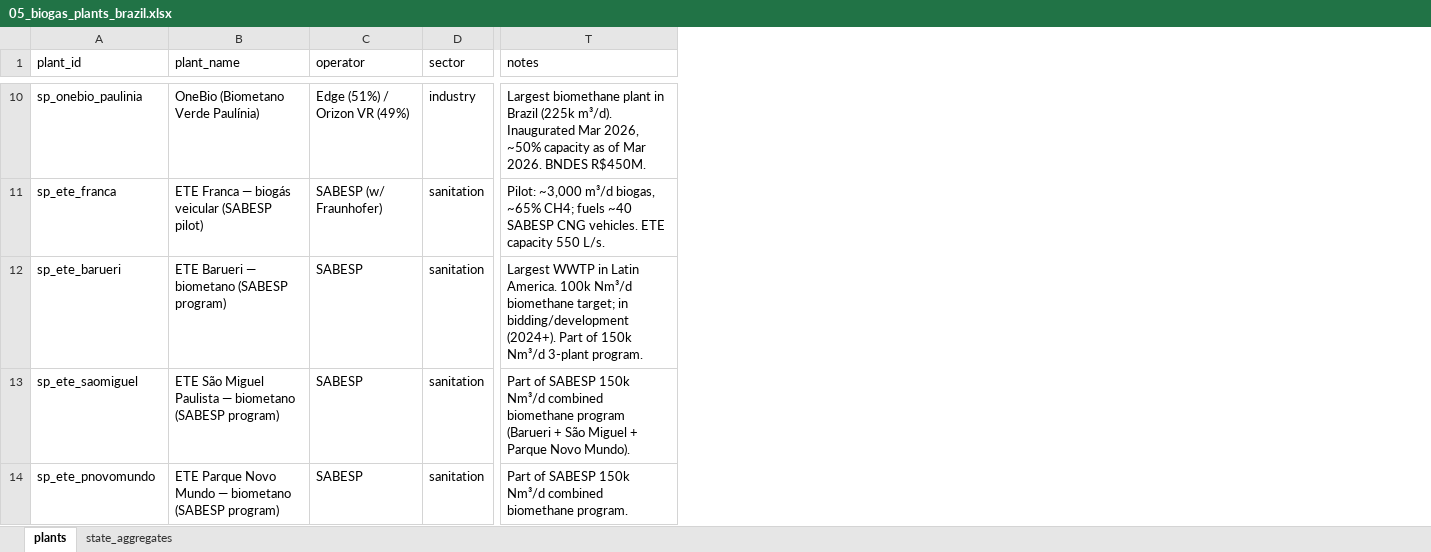
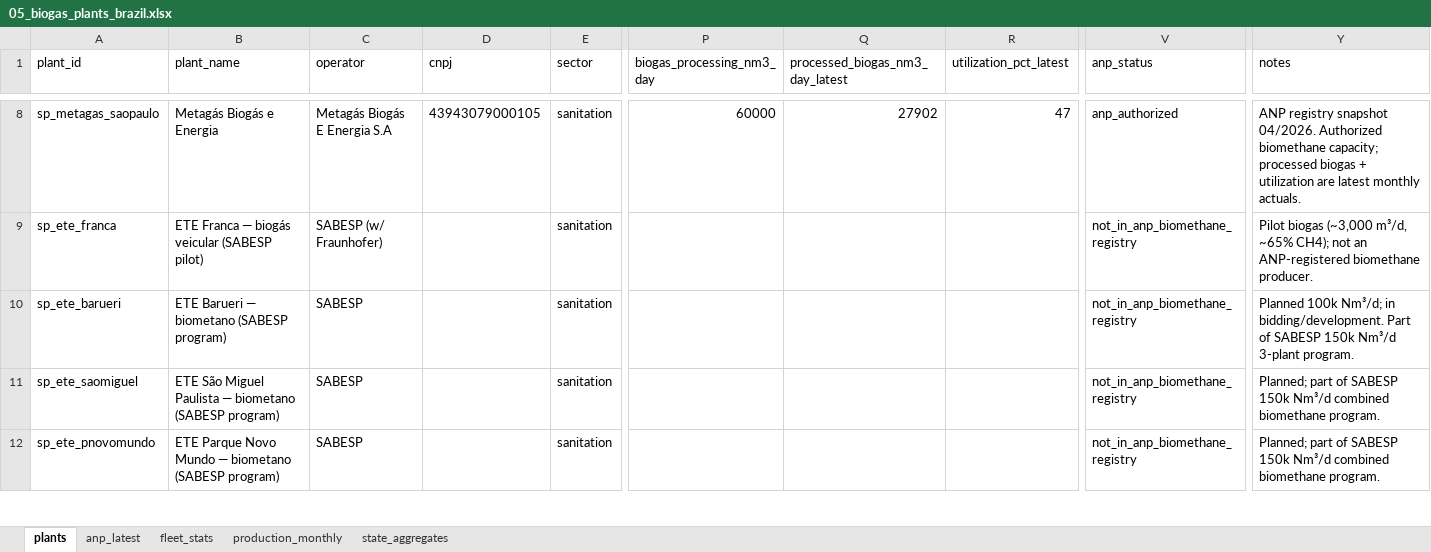
Before and after one commit to aikiesan/Pilar-2b, an Excel workbook: analysis/data/05_biogas_plants_brazil.xlsx, sheet plants, drawn as a sheet; only a part is shown, gaps mark what is left out; values as stored, in another font and other column widths than the file's, no borders; removed rows and columns are numbered as before the commit, all else as after; rows hold the shown columns only; the diff covers the shown part only; the diff names each change by its address in the sheet, - before the commit and + after, or states it on an @@ line.

```diff
--- a/analysis/data/05_biogas_plants_brazil.xlsx (sheet plants)
+++ b/analysis/data/05_biogas_plants_brazil.xlsx (sheet plants)
+sheet tab: anp_latest
+sheet tab: fleet_stats
+sheet tab: production_monthly
+column D (cnpj), empty
+column P (biogas_processing_nm3_day), empty
+column Q (processed_biogas_nm3_day_latest), empty
+column R (utilization_pct_latest), empty
+column V (anp_status), rows 9-12: all not_in_anp_biomethane_registry
-row 10: sp_onebio_paulinia | OneBio (Biometano Verde Paulínia) | Edge (51%) / Orizon VR (49%) | industry | Largest biomethane plant in Brazil (225k m³/d). Inaugurated Mar 2026, ~50% capacity as of Mar 2026. BNDES R$450M.
+row 8: sp_metagas_saopaulo | Metagás Biogás e Energia | Metagás Biogás E Energia S.A | 43943079000105 | sanitation | 60000 | 27902 | 47 | anp_authorized | ANP registry snapshot 04/2026. Authorized biomethane capacity; processed biogas + utilization are latest monthly actuals.
-Y9 (notes): Pilot: ~3,000 m³/d biogas, ~65% CH4; fuels ~40 SABESP CNG vehicles. ETE capacity 550 L/s.
+Y9 (notes): Pilot biogas (~3,000 m³/d, ~65% CH4); not an ANP-registered biomethane producer.
-Y10 (notes): Largest WWTP in Latin America. 100k Nm³/d biomethane target; in bidding/development (2024+). Part of 150k Nm³/d…
+Y10 (notes): Planned 100k Nm³/d; in bidding/development. Part of SABESP 150k Nm³/d…
-Y11 (notes): Part of SABESP 150k Nm³/d combined biomethane program (Barueri + São Miguel + Parque Novo Mundo).
+Y11 (notes): Planned; part of SABESP 150k Nm³/d combined biomethane program.
-Y12 (notes): Part of SABESP…
+Y12 (notes): Planned; part of SABESP…
```
Also changed, not shown: 18 added rows, 8 removed rows and 30 edited cells elsewhere in this sheet, sheet state_aggregates, 10 other files.
